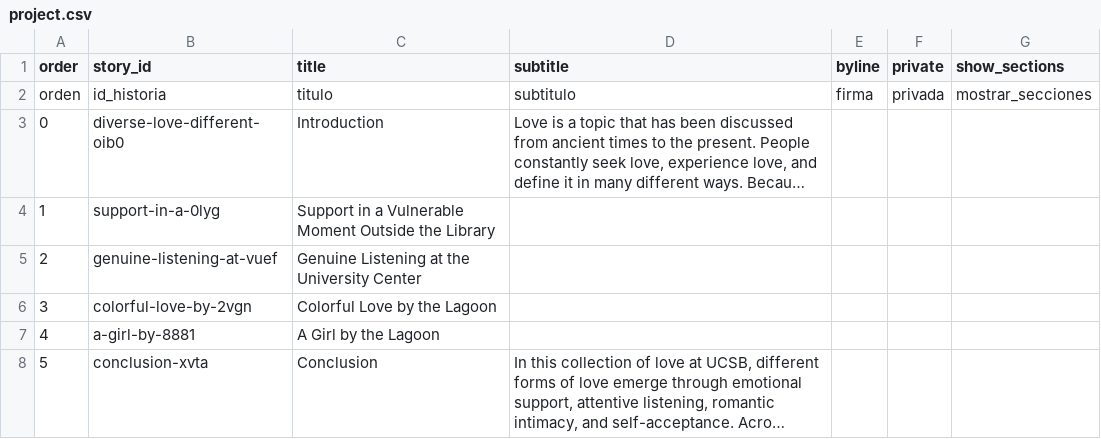
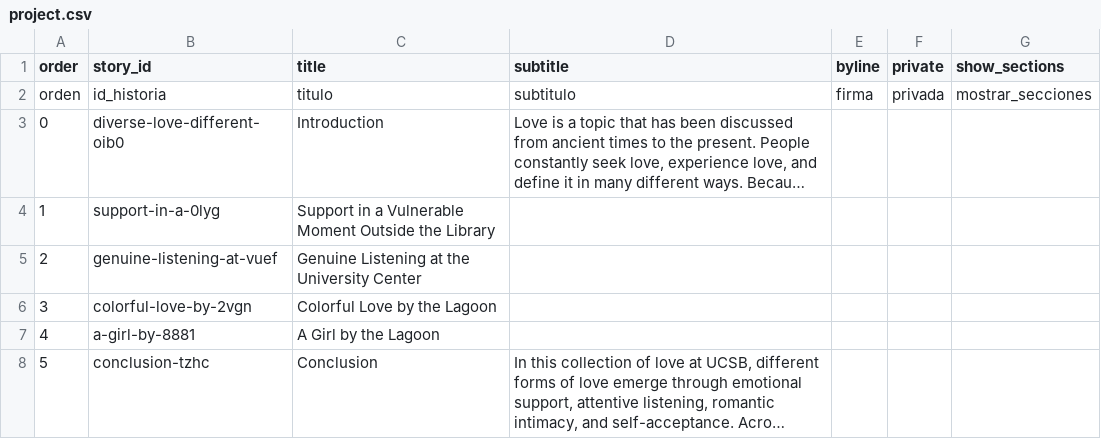
Before and after one commit to xinyang-crypto/my-teals-site, a CSV file: telar-content/spreadsheets/project.csv, drawn as a sheet; long unchanged cells end in …; the diff names each change by its address in the sheet, - before the commit and + after, or states it on an @@ line.

```diff
--- a/telar-content/spreadsheets/project.csv
+++ b/telar-content/spreadsheets/project.csv
-B8 (story_id): conclusion-xvta
+B8 (story_id): conclusion-tzhc
```
Also changed, not shown: telar-content/spreadsheets/conclusion-tzhc.csv.
